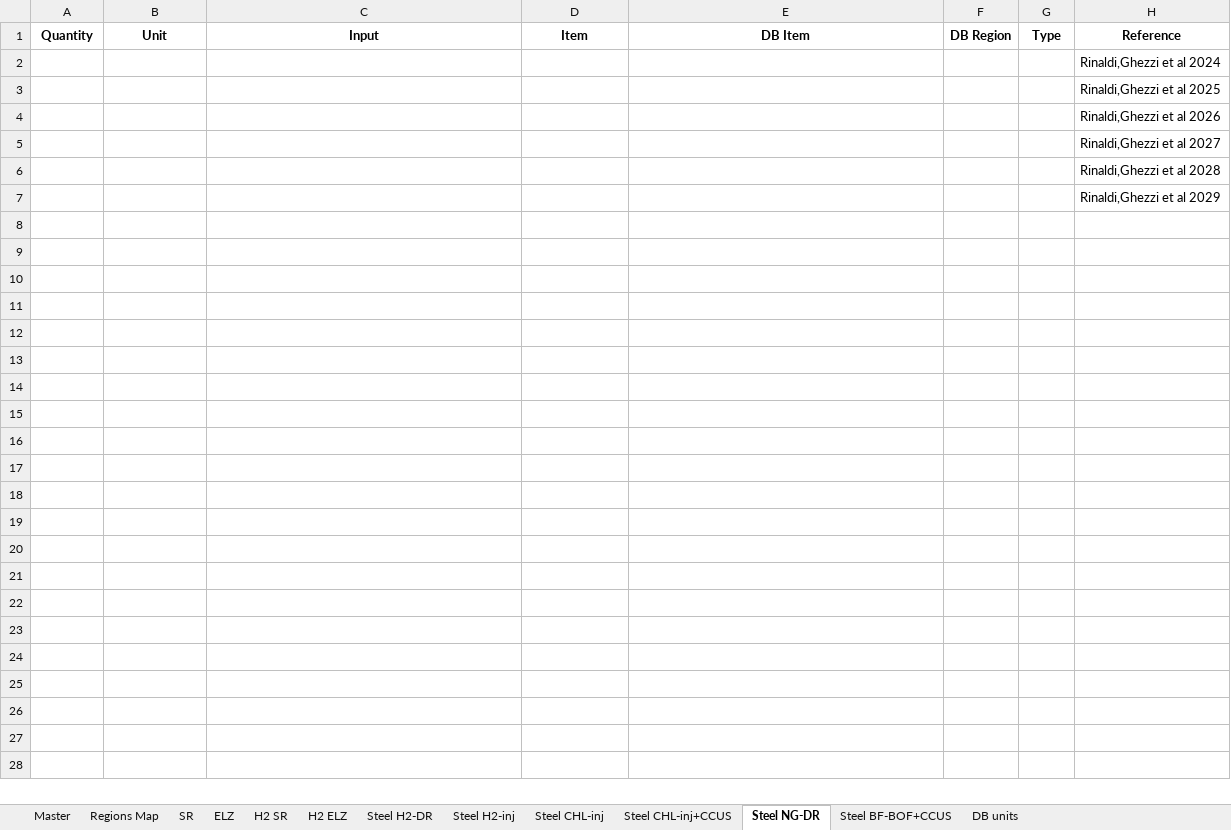
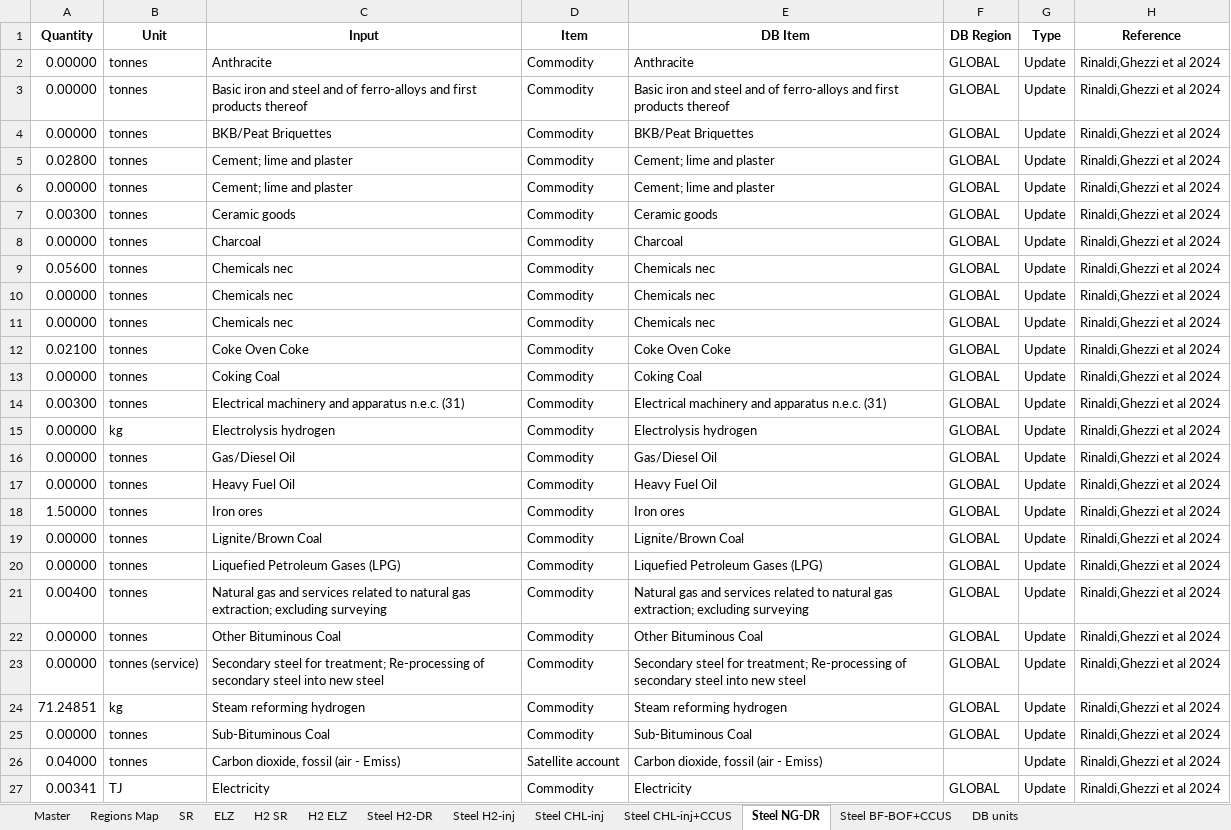
Before and after one commit to SESAM-Polimi/ExioSteel, an Excel workbook: support/add_sectors/master.xlsx, sheet Steel NG-DR, drawn as a sheet; values as stored, in another font and other column widths than the file's, no borders; removed rows and columns are numbered as before the commit, all else as after; the diff names each change by its address in the sheet, - before the commit and + after, or states it on an @@ line.

```diff
--- a/support/add_sectors/master.xlsx (sheet Steel NG-DR)
+++ b/support/add_sectors/master.xlsx (sheet Steel NG-DR)
-row 2:  |  |  |  |  |  |  | Rinaldi,Ghezzi et al 2024
-row 3:  |  |  |  |  |  |  | Rinaldi,Ghezzi et al 2025
-row 4:  |  |  |  |  |  |  | Rinaldi,Ghezzi et al 2026
-row 5:  |  |  |  |  |  |  | Rinaldi,Ghezzi et al 2027
-row 6:  |  |  |  |  |  |  | Rinaldi,Ghezzi et al 2028
-row 7:  |  |  |  |  |  |  | Rinaldi,Ghezzi et al 2029
+row 2: 0.00000 | tonnes | Anthracite | Commodity | Anthracite | GLOBAL | Update | Rinaldi,Ghezzi et al 2024
+row 3: 0.00000 | tonnes | Basic iron and steel and of ferro-alloys and first products thereof | Commodity | Basic iron and steel and of ferro-alloys and first products thereof | GLOBAL | Update | Rinaldi,Ghezzi et al 2024
+row 4: 0.00000 | tonnes | BKB/Peat Briquettes | Commodity | BKB/Peat Briquettes | GLOBAL | Update | Rinaldi,Ghezzi et al 2024
+row 5: 0.02800 | tonnes | Cement; lime and plaster | Commodity | Cement; lime and plaster | GLOBAL | Update | Rinaldi,Ghezzi et al 2024
+row 6: 0.00000 | tonnes | Cement; lime and plaster | Commodity | Cement; lime and plaster | GLOBAL | Update | Rinaldi,Ghezzi et al 2024
+row 7: 0.00300 | tonnes | Ceramic goods | Commodity | Ceramic goods | GLOBAL | Update | Rinaldi,Ghezzi et al 2024
+row 8: 0.00000 | tonnes | Charcoal | Commodity | Charcoal | GLOBAL | Update | Rinaldi,Ghezzi et al 2024
+row 9: 0.05600 | tonnes | Chemicals nec | Commodity | Chemicals nec | GLOBAL | Update | Rinaldi,Ghezzi et al 2024
+row 10: 0.00000 | tonnes | Chemicals nec | Commodity | Chemicals nec | GLOBAL | Update | Rinaldi,Ghezzi et al 2024
+row 11: 0.00000 | tonnes | Chemicals nec | Commodity | Chemicals nec | GLOBAL | Update | Rinaldi,Ghezzi et al 2024
+row 12: 0.02100 | tonnes | Coke Oven Coke | Commodity | Coke Oven Coke | GLOBAL | Update | Rinaldi,Ghezzi et al 2024
+row 13: 0.00000 | tonnes | Coking Coal | Commodity | Coking Coal | GLOBAL | Update | Rinaldi,Ghezzi et al 2024
+row 14: 0.00300 | tonnes | Electrical machinery and apparatus n.e.c. (31) | Commodity | Electrical machinery and apparatus n.e.c. (31) | GLOBAL | Update | Rinaldi,Ghezzi et al 2024
+row 15: 0.00000 | kg | Electrolysis hydrogen | Commodity | Electrolysis hydrogen | GLOBAL | Update | Rinaldi,Ghezzi et al 2024
+row 16: 0.00000 | tonnes | Gas/Diesel Oil | Commodity | Gas/Diesel Oil | GLOBAL | Update | Rinaldi,Ghezzi et al 2024
+row 17: 0.00000 | tonnes | Heavy Fuel Oil | Commodity | Heavy Fuel Oil | GLOBAL | Update | Rinaldi,Ghezzi et al 2024
+row 18: 1.50000 | tonnes | Iron ores | Commodity | Iron ores | GLOBAL | Update | Rinaldi,Ghezzi et al 2024
+row 19: 0.00000 | tonnes | Lignite/Brown Coal | Commodity | Lignite/Brown Coal | GLOBAL | Update | Rinaldi,Ghezzi et al 2024
+row 20: 0.00000 | tonnes | Liquefied Petroleum Gases (LPG) | Commodity | Liquefied Petroleum Gases (LPG) | GLOBAL | Update | Rinaldi,Ghezzi et al 2024
+row 21: 0.00400 | tonnes | Natural gas and services related to natural gas extraction; excluding surveying | Commodity | Natural gas and services related to natural gas extraction; excluding surveying | GLOBAL | Update | Rinaldi,Ghezzi et al 2024
+row 22: 0.00000 | tonnes | Other Bituminous Coal | Commodity | Other Bituminous Coal | GLOBAL | Update | Rinaldi,Ghezzi et al 2024
+row 23: 0.00000 | tonnes (service) | Secondary steel for treatment; Re-processing of secondary steel into new steel | Commodity | Secondary steel for treatment; Re-processing of secondary steel into new steel | GLOBAL | Update | Rinaldi,Ghezzi et al 2024
+row 24: 71.24851 | kg | Steam reforming hydrogen | Commodity | Steam reforming hydrogen | GLOBAL | Update | Rinaldi,Ghezzi et al 2024
+row 25: 0.00000 | tonnes | Sub-Bituminous Coal | Commodity | Sub-Bituminous Coal | GLOBAL | Update | Rinaldi,Ghezzi et al 2024
+row 26: 0.04000 | tonnes | Carbon dioxide, fossil (air - Emiss) | Satellite account | Carbon dioxide, fossil (air - Emiss) |  | Update | Rinaldi,Ghezzi et al 2024
+row 27: 0.00341 | TJ | Electricity | Commodity | Electricity | GLOBAL | Update | Rinaldi,Ghezzi et al 2024
```
Also changed, not shown: sheet Steel H2-DR, sheet ELZ, sheet H2 SR, sheet SR, sheet Steel H2-inj, sheet H2 ELZ, 3 more sheets, 2 other files.
